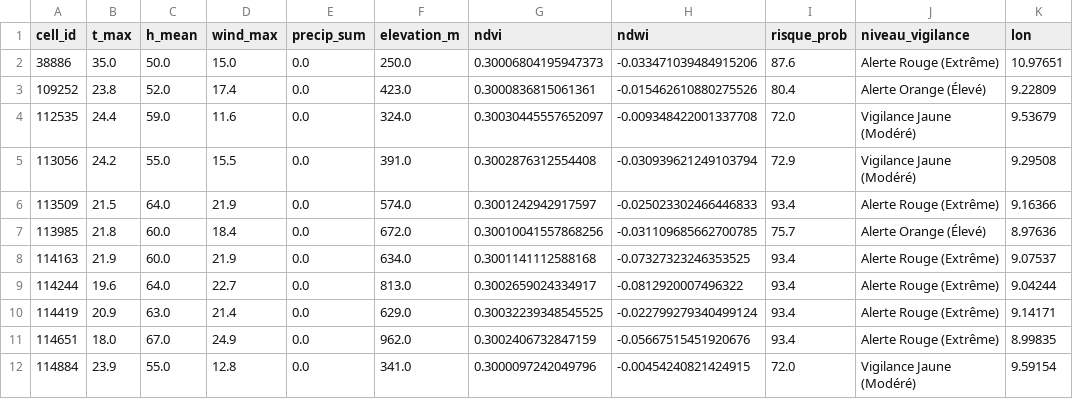
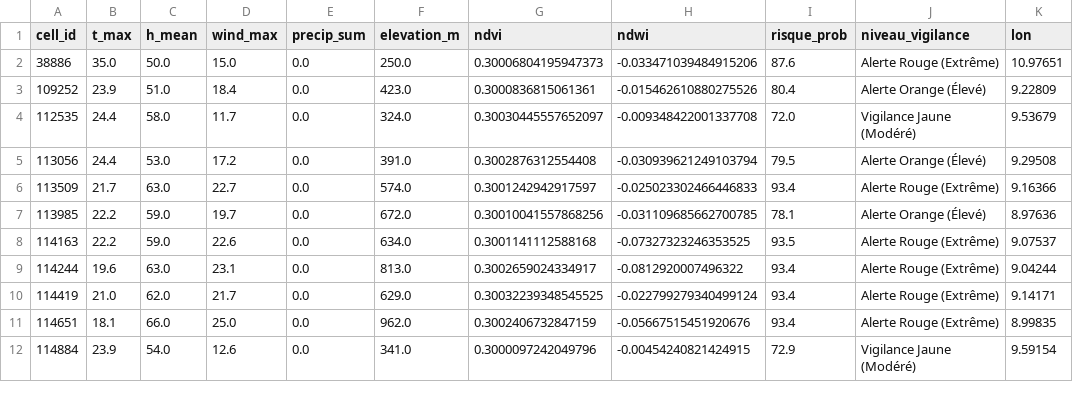
Before and after one commit to Ba7athproject/Tunisia_Fire_Watch, a CSV file: carte_risques_demain_reel.csv, drawn as a sheet; only a part is shown; the diff covers the shown part only; the diff names each change by its address in the sheet, - before the commit and + after, or states it on an @@ line.

```diff
--- a/carte_risques_demain_reel.csv
+++ b/carte_risques_demain_reel.csv
-B3 (t_max): 23.8
+B3 (t_max): 23.9
-C3 (h_mean): 52.0
+C3 (h_mean): 51.0
-D3 (wind_max): 17.4
+D3 (wind_max): 18.4
-C4 (h_mean): 59.0
+C4 (h_mean): 58.0
-D4 (wind_max): 11.6
+D4 (wind_max): 11.7
-B5 (t_max): 24.2
+B5 (t_max): 24.4
-C5 (h_mean): 55.0
+C5 (h_mean): 53.0
-D5 (wind_max): 15.5
+D5 (wind_max): 17.2
-I5 (risque_prob): 72.9
+I5 (risque_prob): 79.5
-J5 (niveau_vigilance): Vigilance Jaune (Modéré)
+J5 (niveau_vigilance): Alerte Orange (Élevé)
-B6 (t_max): 21.5
+B6 (t_max): 21.7
-C6 (h_mean): 64.0
+C6 (h_mean): 63.0
-D6 (wind_max): 21.9
+D6 (wind_max): 22.7
-B7 (t_max): 21.8
+B7 (t_max): 22.2
-C7:C8 (h_mean): 60.0
+C7:C8 (h_mean): 59.0
-D7 (wind_max): 18.4
+D7 (wind_max): 19.7
-I7 (risque_prob): 75.7
+I7 (risque_prob): 78.1
-B8 (t_max): 21.9
+B8 (t_max): 22.2
-D8 (wind_max): 21.9
+D8 (wind_max): 22.6
-I8 (risque_prob): 93.4
+I8 (risque_prob): 93.5
-C9 (h_mean): 64.0
+C9 (h_mean): 63.0
-D9 (wind_max): 22.7
+D9 (wind_max): 23.1
-B10 (t_max): 20.9
+B10 (t_max): 21.0
-C10 (h_mean): 63.0
+C10 (h_mean): 62.0
-D10 (wind_max): 21.4
+D10 (wind_max): 21.7
-B11 (t_max): 18.0
+B11 (t_max): 18.1
-C11 (h_mean): 67.0
+C11 (h_mean): 66.0
-D11 (wind_max): 24.9
+D11 (wind_max): 25.0
-C12 (h_mean): 55.0
+C12 (h_mean): 54.0
-D12 (wind_max): 12.8
+D12 (wind_max): 12.6
-I12 (risque_prob): 72.0
+I12 (risque_prob): 72.9
```
Also changed, not shown: 155 edited cells elsewhere in this file.
